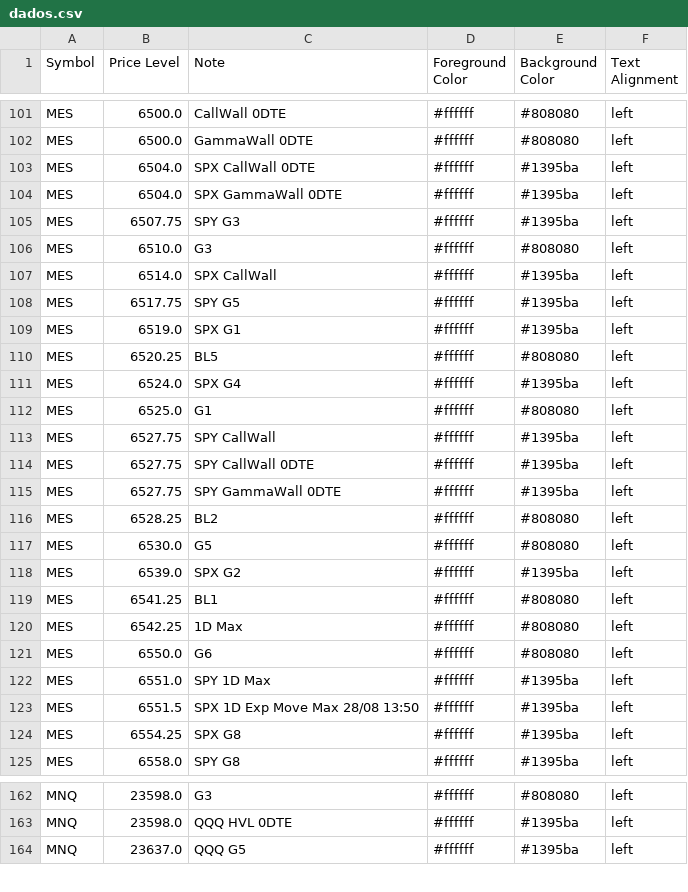
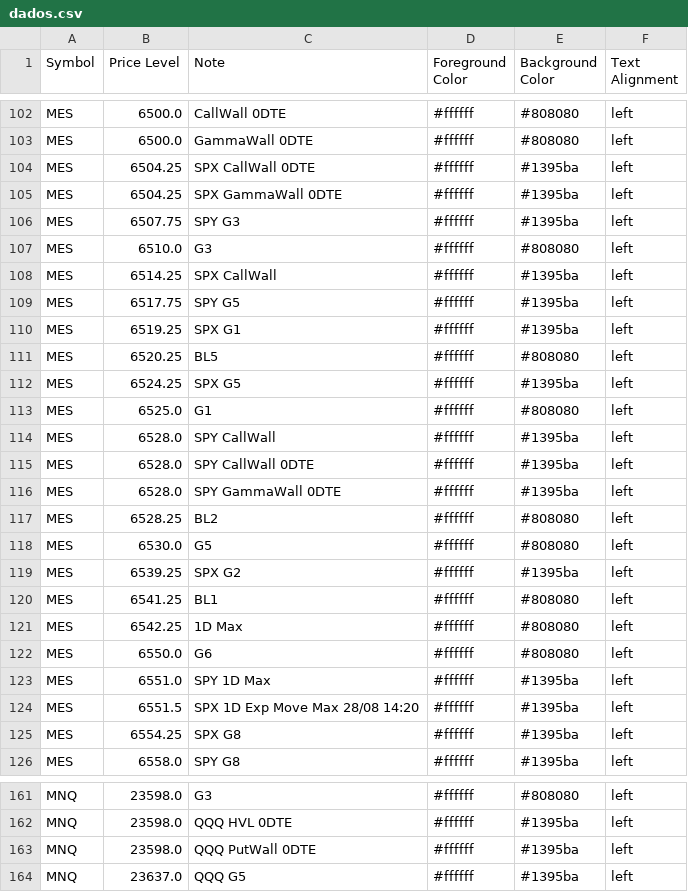
Before and after one commit to GammaGex/dados, a CSV file: dados.csv, drawn as a sheet; only a part is shown, gaps mark what is left out; the diff covers the shown part only.

```diff
--- a/dados.csv
+++ b/dados.csv
@@ -102,18 +103,18 @@ MES,6500.0,CallWall 0DTE,#ffffff,#808080,left
 MES,6500.0,GammaWall 0DTE,#ffffff,#808080,left
-MES,6504.0,SPX CallWall 0DTE,#ffffff,#1395ba,left
-MES,6504.0,SPX GammaWall 0DTE,#ffffff,#1395ba,left
+MES,6504.25,SPX CallWall 0DTE,#ffffff,#1395ba,left
+MES,6504.25,SPX GammaWall 0DTE,#ffffff,#1395ba,left
 MES,6507.75,SPY G3,#ffffff,#1395ba,left
 MES,6510.0,G3,#ffffff,#808080,left
-MES,6514.0,SPX CallWall,#ffffff,#1395ba,left
+MES,6514.25,SPX CallWall,#ffffff,#1395ba,left
 MES,6517.75,SPY G5,#ffffff,#1395ba,left
-MES,6519.0,SPX G1,#ffffff,#1395ba,left
+MES,6519.25,SPX G1,#ffffff,#1395ba,left
 MES,6520.25,BL5,#ffffff,#808080,left
-MES,6524.0,SPX G4,#ffffff,#1395ba,left
+MES,6524.25,SPX G5,#ffffff,#1395ba,left
 MES,6525.0,G1,#ffffff,#808080,left
-MES,6527.75,SPY CallWall,#ffffff,#1395ba,left
-MES,6527.75,SPY CallWall 0DTE,#ffffff,#1395ba,left
-MES,6527.75,SPY GammaWall 0DTE,#ffffff,#1395ba,left
+MES,6528.0,SPY CallWall,#ffffff,#1395ba,left
+MES,6528.0,SPY CallWall 0DTE,#ffffff,#1395ba,left
+MES,6528.0,SPY GammaWall 0DTE,#ffffff,#1395ba,left
 MES,6528.25,BL2,#ffffff,#808080,left
 MES,6530.0,G5,#ffffff,#808080,left
-MES,6539.0,SPX G2,#ffffff,#1395ba,left
+MES,6539.25,SPX G2,#ffffff,#1395ba,left
 MES,6541.25,BL1,#ffffff,#808080,left
@@ -122,3 +123,3 @@ MES,6550.0,G6,#ffffff,#808080,left
 MES,6551.0,SPY 1D Max,#ffffff,#1395ba,left
-MES,6551.5,SPX 1D Exp Move Max 28/08 13:50,#ffffff,#1395ba,left
+MES,6551.5,SPX 1D Exp Move Max 28/08 14:20,#ffffff,#1395ba,left
 MES,6554.25,SPX G8,#ffffff,#1395ba,left
@@ -163,2 +162,3 @@ MNQ,23598.0,G3,#ffffff,#808080,left
 MNQ,23598.0,QQQ HVL 0DTE,#ffffff,#1395ba,left
+MNQ,23598.0,QQQ PutWall 0DTE,#ffffff,#1395ba,left
 MNQ,23637.0,QQQ G5,#ffffff,#1395ba,left
```
Also changed, not shown: 9 added rows, 10 removed rows and 33 edited cells elsewhere in this file.
